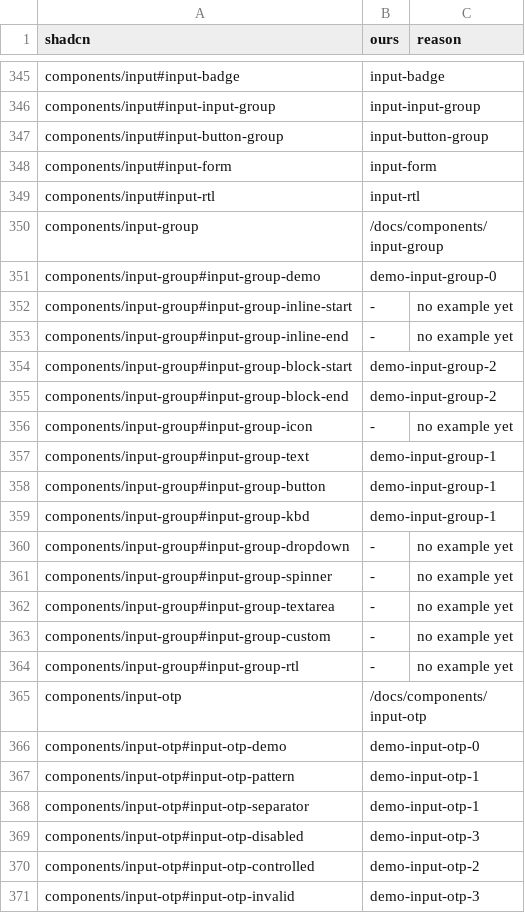
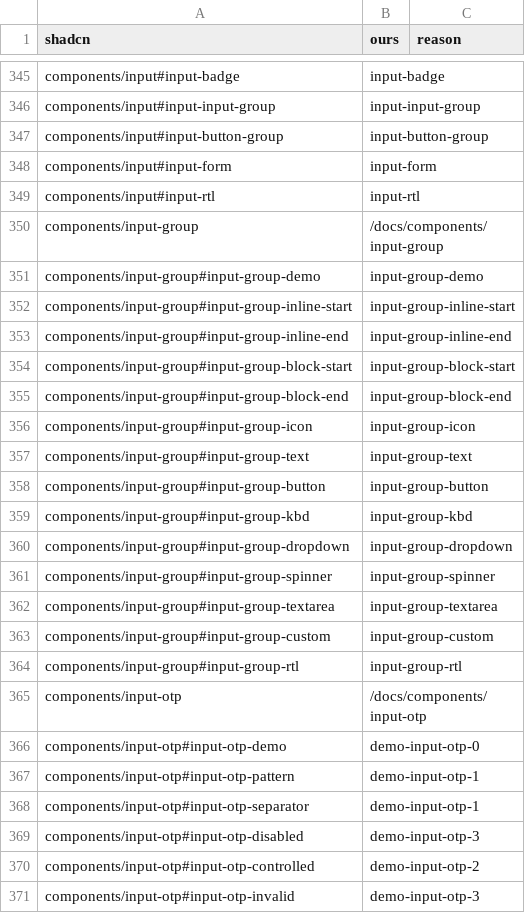
Before and after one commit to bl4ko/clanker-ui, a TSV file: tools/gen/docs-map.tsv, drawn as a sheet; only a part is shown, gaps mark what is left out.

```diff
--- a/tools/gen/docs-map.tsv
+++ b/tools/gen/docs-map.tsv
@@ -350,16 +350,16 @@ components/input#input-rtl	input-rtl
 components/input-group	/docs/components/input-group
-components/input-group#input-group-demo	demo-input-group-0
-components/input-group#input-group-inline-start	-	no example yet
-components/input-group#input-group-inline-end	-	no example yet
-components/input-group#input-group-block-start	demo-input-group-2
-components/input-group#input-group-block-end	demo-input-group-2
-components/input-group#input-group-icon	-	no example yet
-components/input-group#input-group-text	demo-input-group-1
-components/input-group#input-group-button	demo-input-group-1
-components/input-group#input-group-kbd	demo-input-group-1
-components/input-group#input-group-dropdown	-	no example yet
-components/input-group#input-group-spinner	-	no example yet
-components/input-group#input-group-textarea	-	no example yet
-components/input-group#input-group-custom	-	no example yet
-components/input-group#input-group-rtl	-	no example yet
+components/input-group#input-group-demo	input-group-demo
+components/input-group#input-group-inline-start	input-group-inline-start
+components/input-group#input-group-inline-end	input-group-inline-end
+components/input-group#input-group-block-start	input-group-block-start
+components/input-group#input-group-block-end	input-group-block-end
+components/input-group#input-group-icon	input-group-icon
+components/input-group#input-group-text	input-group-text
+components/input-group#input-group-button	input-group-button
+components/input-group#input-group-kbd	input-group-kbd
+components/input-group#input-group-dropdown	input-group-dropdown
+components/input-group#input-group-spinner	input-group-spinner
+components/input-group#input-group-textarea	input-group-textarea
+components/input-group#input-group-custom	input-group-custom
+components/input-group#input-group-rtl	input-group-rtl
 components/input-otp	/docs/components/input-otp
```
Also changed, not shown: 16 other files.
